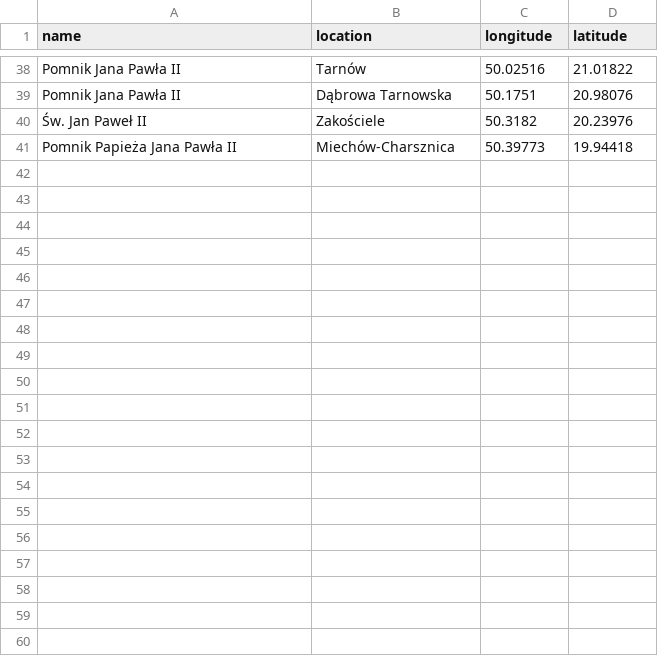
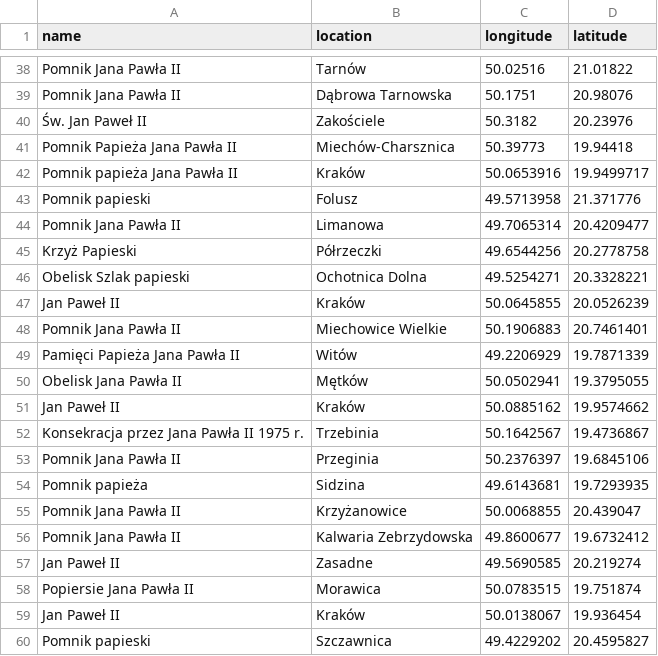
Before and after one commit to krzysztofrewak/jp2world, a CSV file: resources/statues/malopolskie.csv, drawn as a sheet; only a part is shown, gaps mark what is left out; the diff covers the shown part only.

Commit message:
pomniki z OpenStreetMap (#5)

```diff
--- a/resources/statues/malopolskie.csv
+++ b/resources/statues/malopolskie.csv
@@ -41 +41,20 @@ Pomnik Jana Pawła II,Dąbrowa Tarnowska,50.1751,20.98076
 Pomnik Papieża Jana Pawła II,Miechów-Charsznica,50.39773,19.94418
+Pomnik papieża Jana Pawła II,Kraków,50.0653916,19.9499717
+Pomnik papieski,Folusz,49.5713958,21.371776
+Pomnik Jana Pawła II,Limanowa,49.7065314,20.4209477
+Krzyż Papieski,Półrzeczki,49.6544256,20.2778758
+Obelisk Szlak papieski,Ochotnica Dolna,49.5254271,20.3328221
+Jan Paweł II,Kraków,50.0645855,20.0526239
+Pomnik Jana Pawła II,Miechowice Wielkie,50.1906883,20.7461401
+Pamięci Papieża Jana Pawła II,Witów,49.2206929,19.7871339
+Obelisk Jana Pawła II,Mętków,50.0502941,19.3795055
+Jan Paweł II,Kraków,50.0885162,19.9574662
+Konsekracja przez Jana Pawła II 1975 r.,Trzebinia,50.1642567,19.4736867
+Pomnik Jana Pawła II,Przeginia,50.2376397,19.6845106
+Pomnik papieża,Sidzina,49.6143681,19.7293935
+Pomnik Jana Pawła II,Krzyżanowice,50.0068855,20.439047
+Pomnik Jana Pawła II,Kalwaria Zebrzydowska,49.8600677,19.6732412
+Jan Paweł II,Zasadne,49.5690585,20.219274
+Popiersie Jana Pawła II,Morawica,50.0783515,19.751874
+Jan Paweł II,Kraków,50.0138067,19.936454
+Pomnik papieski,Szczawnica,49.4229202,20.4595827
```
Also changed, not shown: 11 added rows elsewhere in this file, resources/statues/lubuskie.csv, resources/statues/mazowieckie.csv, 16 other files.
